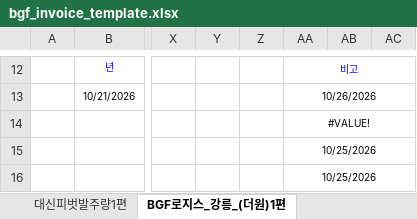
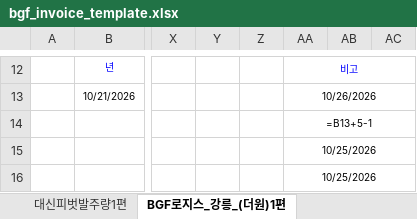
Before and after one commit to fbxodud9-dev/wms-demo, an Excel workbook: bgf_invoice_template.xlsx, sheet BGF로지스_강릉_(더원)1편, drawn as a sheet; only a part is shown, gaps mark what is left out; values as stored, in another font and other column widths than the file's, no borders; formulas without a stored value are shown as written; conditional formats not drawn; the diff names each change by its address in the sheet, - before the commit and + after, or states it on an @@ line.

```diff
--- a/bgf_invoice_template.xlsx (sheet BGF로지스_강릉_(더원)1편)
+++ b/bgf_invoice_template.xlsx (sheet BGF로지스_강릉_(더원)1편)
-AA14: #VALUE!
+AA14: =B13+5-1
```
Also changed, not shown: sheet 대신피벗발주량2편, sheet 대신피벗발주량1편, sheet BGF로지스검단, sheet BGF로지스아산, sheet 엑소후레쉬양산(영남), sheet BGF로지스광주, 22 more sheets, formulas that keep their value, bgf_frozen_picking_template.xlsx, bgf_picking_template.xlsx, 1 other file.
